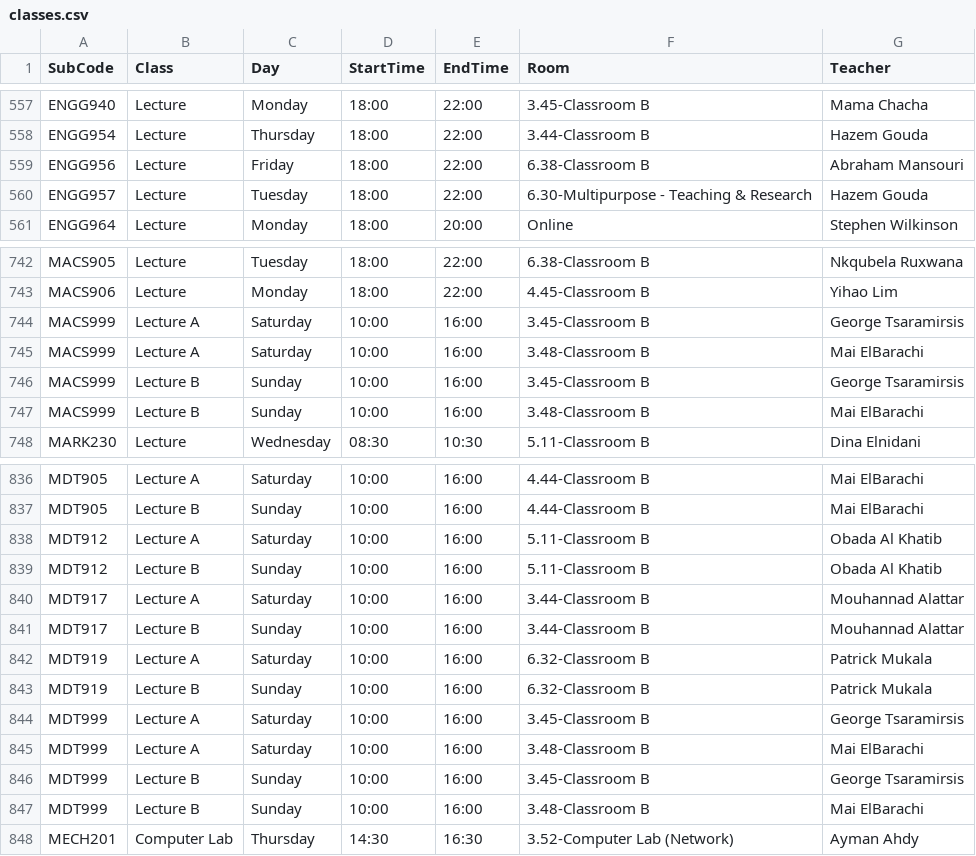
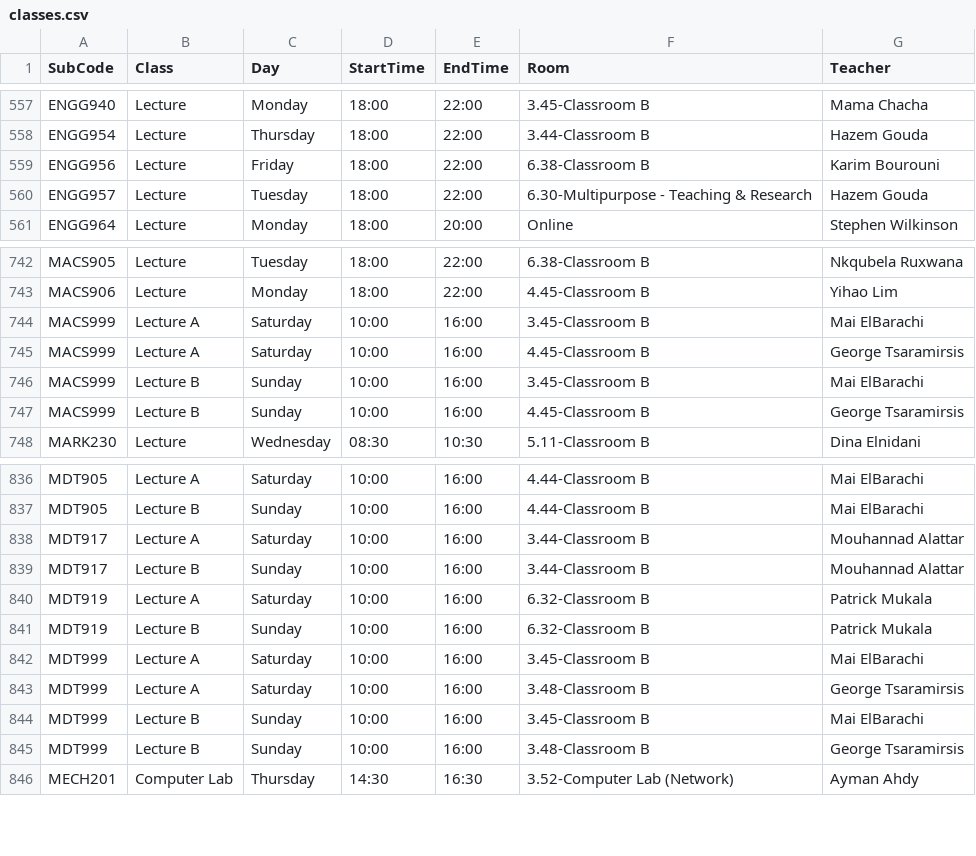
Before and after one commit to tahayparker/vacansee, a CSV file: public/classes.csv, drawn as a sheet; only a part is shown, gaps mark what is left out.

Commit message:
Update timetable CSV data [skip deploy]

```diff
--- a/public/classes.csv
+++ b/public/classes.csv
@@ -558,3 +558,3 @@ ENGG940,Lecture,Monday,18:00,22:00,3.45-Classroom B,Mama Chacha
 ENGG954,Lecture,Thursday,18:00,22:00,3.44-Classroom B,Hazem Gouda
-ENGG956,Lecture,Friday,18:00,22:00,6.38-Classroom B,Abraham Mansouri
+ENGG956,Lecture,Friday,18:00,22:00,6.38-Classroom B,Karim Bourouni
 ENGG957,Lecture,Tuesday,18:00,22:00,6.30-Multipurpose - Teaching & Research,Hazem Gouda
@@ -743,6 +743,6 @@ MACS905,Lecture,Tuesday,18:00,22:00,6.38-Classroom B,Nkqubela Ruxwana
 MACS906,Lecture,Monday,18:00,22:00,4.45-Classroom B,Yihao Lim
-MACS999,Lecture A,Saturday,10:00,16:00,3.45-Classroom B,George Tsaramirsis
-MACS999,Lecture A,Saturday,10:00,16:00,3.48-Classroom B,Mai ElBarachi
-MACS999,Lecture B,Sunday,10:00,16:00,3.45-Classroom B,George Tsaramirsis
-MACS999,Lecture B,Sunday,10:00,16:00,3.48-Classroom B,Mai ElBarachi
+MACS999,Lecture A,Saturday,10:00,16:00,3.45-Classroom B,Mai ElBarachi
+MACS999,Lecture A,Saturday,10:00,16:00,4.45-Classroom B,George Tsaramirsis
+MACS999,Lecture B,Sunday,10:00,16:00,3.45-Classroom B,Mai ElBarachi
+MACS999,Lecture B,Sunday,10:00,16:00,4.45-Classroom B,George Tsaramirsis
 MARK230,Lecture,Wednesday,08:30,10:30,5.11-Classroom B,Dina Elnidani
@@ -837,4 +837,2 @@ MDT905,Lecture A,Saturday,10:00,16:00,4.44-Classroom B,Mai ElBarachi
 MDT905,Lecture B,Sunday,10:00,16:00,4.44-Classroom B,Mai ElBarachi
-MDT912,Lecture A,Saturday,10:00,16:00,5.11-Classroom B,Obada Al Khatib
-MDT912,Lecture B,Sunday,10:00,16:00,5.11-Classroom B,Obada Al Khatib
 MDT917,Lecture A,Saturday,10:00,16:00,3.44-Classroom B,Mouhannad Alattar
@@ -843,6 +841,6 @@ MDT919,Lecture A,Saturday,10:00,16:00,6.32-Classroom B,Patrick Mukala
 MDT919,Lecture B,Sunday,10:00,16:00,6.32-Classroom B,Patrick Mukala
-MDT999,Lecture A,Saturday,10:00,16:00,3.45-Classroom B,George Tsaramirsis
-MDT999,Lecture A,Saturday,10:00,16:00,3.48-Classroom B,Mai ElBarachi
-MDT999,Lecture B,Sunday,10:00,16:00,3.45-Classroom B,George Tsaramirsis
-MDT999,Lecture B,Sunday,10:00,16:00,3.48-Classroom B,Mai ElBarachi
+MDT999,Lecture A,Saturday,10:00,16:00,3.45-Classroom B,Mai ElBarachi
+MDT999,Lecture A,Saturday,10:00,16:00,3.48-Classroom B,George Tsaramirsis
+MDT999,Lecture B,Sunday,10:00,16:00,3.45-Classroom B,Mai ElBarachi
+MDT999,Lecture B,Sunday,10:00,16:00,3.48-Classroom B,George Tsaramirsis
 MECH201,Computer Lab,Thursday,14:30,16:30,3.52-Computer Lab (Network),Ayman Ahdy
```
